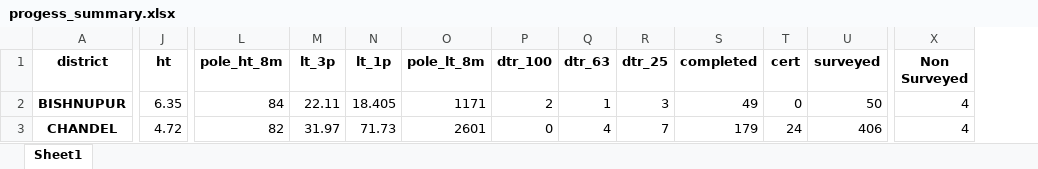
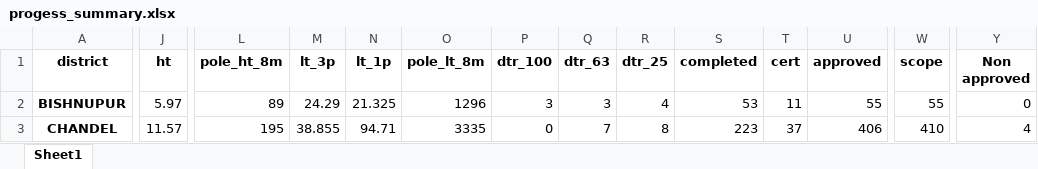
Before and after one commit to ronscoder/pmu, an Excel workbook: outputs/progess_summary.xlsx, sheet Sheet1, drawn as a sheet; only a part is shown, gaps mark what is left out; values as stored, in another font and other column widths than the file's, no borders; addresses are those after the commit; the diff covers the shown part only; the diff names each change by its address in the sheet, - before the commit and + after, or states it on an @@ line.

```diff
--- a/outputs/progess_summary.xlsx (sheet Sheet1)
+++ b/outputs/progess_summary.xlsx (sheet Sheet1)
+column W (scope), rows 2-3: 55 | 410
-U1: surveyed
+U1: approved
-Y1: Non Surveyed
+Y1: Non approved
-J2 (ht): 6.35
+J2 (ht): 5.97
-L2 (pole_ht_8m): 84
+L2 (pole_ht_8m): 89
-M2 (lt_3p): 22.11
+M2 (lt_3p): 24.29
-N2 (lt_1p): 18.405
+N2 (lt_1p): 21.325
-O2 (pole_lt_8m): 1171
+O2 (pole_lt_8m): 1296
-P2 (dtr_100): 2
+P2 (dtr_100): 3
-Q2 (dtr_63): 1
+Q2 (dtr_63): 3
-R2 (dtr_25): 3
+R2 (dtr_25): 4
-S2 (completed): 49
+S2 (completed): 53
-T2 (cert): 0
+T2 (cert): 11
-U2 (approved): 50
+U2 (approved): 55
-Y2 (Non approved): 4
+Y2 (Non approved): 0
-J3 (ht): 4.72
+J3 (ht): 11.57
-L3 (pole_ht_8m): 82
+L3 (pole_ht_8m): 195
-M3 (lt_3p): 31.97
+M3 (lt_3p): 38.855
-N3 (lt_1p): 71.73
+N3 (lt_1p): 94.71
-O3 (pole_lt_8m): 2601
+O3 (pole_lt_8m): 3335
-Q3 (dtr_63): 4
+Q3 (dtr_63): 7
-R3 (dtr_25): 7
+R3 (dtr_25): 8
-S3 (completed): 179
+S3 (completed): 223
-T3 (cert): 24
+T3 (cert): 37
```
Also changed, not shown: 126 edited cells elsewhere in this sheet, files/template_consumer_details.xlsx, outputs/filtered_sites.xlsx, 42 other files.
